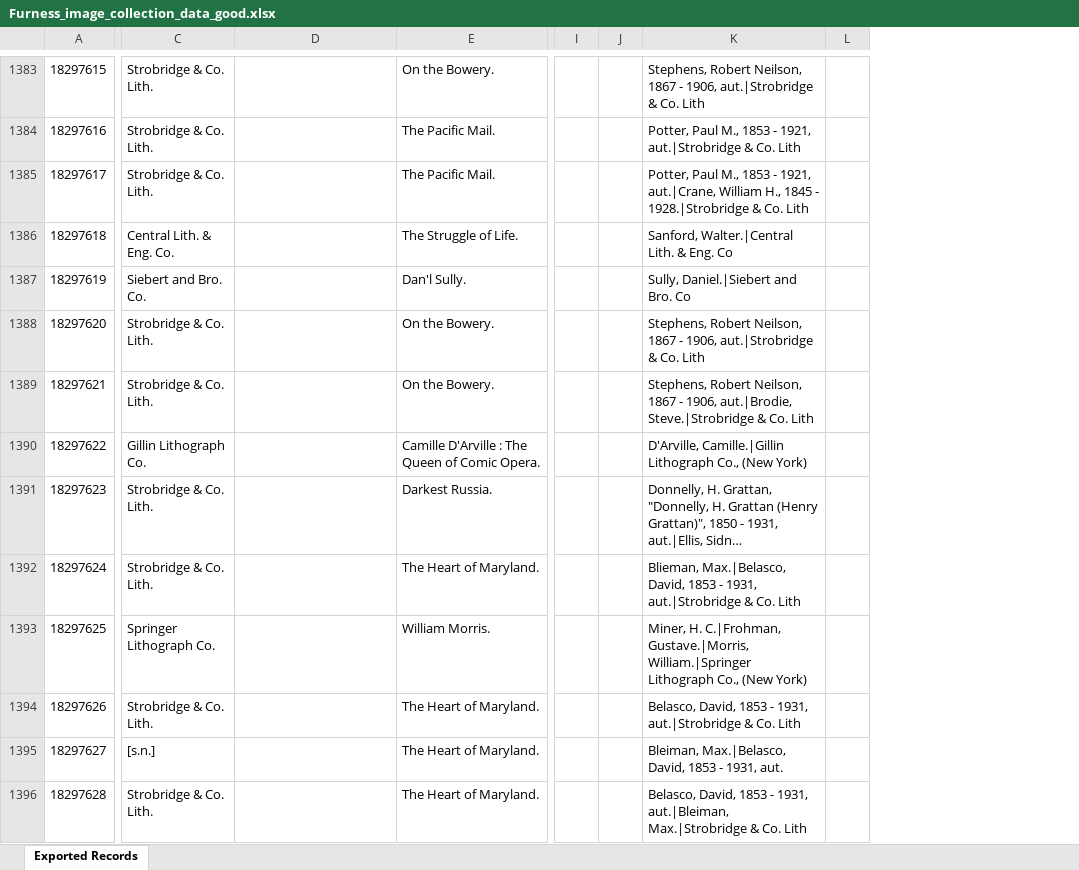
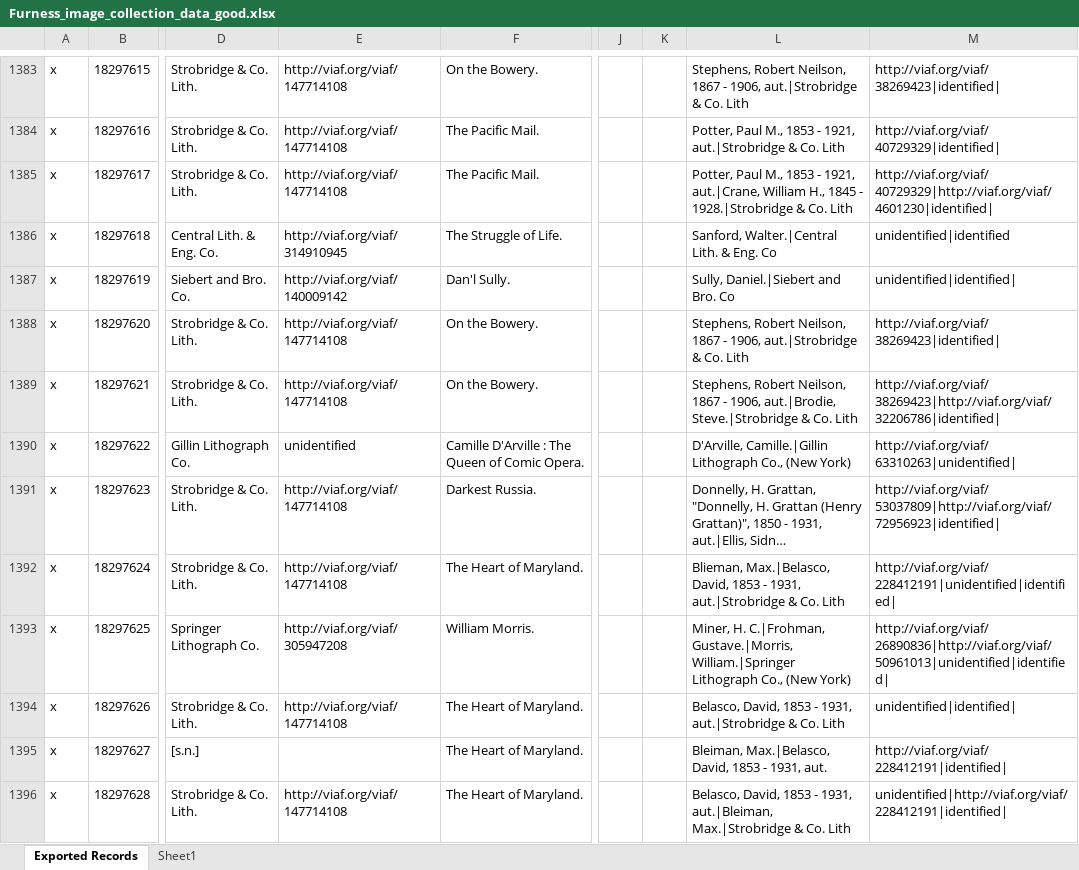
Before and after one commit to upenn-libraries/playbill_extractor, an Excel workbook: lib/furness/doc/Furness_image_collection_data_good.xlsx, sheet Exported Records, drawn as a sheet; only a part is shown, gaps mark what is left out; long unchanged cells end in …; values as stored, in another font and other column widths than the file's, no borders; charts and pictures not drawn; removed rows and columns are numbered as before the commit, all else as after; the diff covers the shown part only; the diff names each change by its address in the sheet, - before the commit and + after, or states it on an @@ line.

```diff
--- a/lib/furness/doc/Furness_image_collection_data_good.xlsx (sheet Exported Records)
+++ b/lib/furness/doc/Furness_image_collection_data_good.xlsx (sheet Exported Records)
+sheet tab: Sheet1
+column A, rows 1383-1396: all x
-column J, empty
+column K, empty
-column L, empty
+column M, rows 1383-1396: http://viaf.org/viaf/38269423|identified| | http://viaf.org/viaf/40729329|identified| | http://viaf.org/viaf/40729329|http://viaf.org/viaf/4601230|identified| | unidentified|identified | unidentified|identified| | http://viaf.org/viaf/38269423|identified| | http://viaf.org/viaf/38269423|http://viaf.org/viaf/32206786|identified| | http://viaf.org/viaf/63310263|unidentified| | http://viaf.org/viaf/53037809|http://viaf.org/viaf/72956923|identified| | http://viaf.org/viaf/228412191|unidentified|identified| | http://viaf.org/viaf/26890836|http://viaf.org/viaf/50961013|unidentified|identified| | unidentified|identified| | http://viaf.org/viaf/228412191|identified| | unidentified|http://viaf.org/viaf/228412191|identified|
-E1383:E1385: (empty)
+E1383:E1385: http://viaf.org/viaf/147714108
-E1386: (empty)
+E1386: http://viaf.org/viaf/314910945
-E1387: (empty)
+E1387: http://viaf.org/viaf/140009142
-E1388:E1389: (empty)
+E1388:E1389: http://viaf.org/viaf/147714108
-E1390: (empty)
+E1390: unidentified
-E1391:E1392: (empty)
+E1391:E1392: http://viaf.org/viaf/147714108
-E1393: (empty)
+E1393: http://viaf.org/viaf/305947208
-E1394: (empty)
+E1394: http://viaf.org/viaf/147714108
-E1396: (empty)
+E1396: http://viaf.org/viaf/147714108
```
Also changed, not shown: 1059 edited cells elsewhere in this sheet, charts or pictures, 11 other files.
